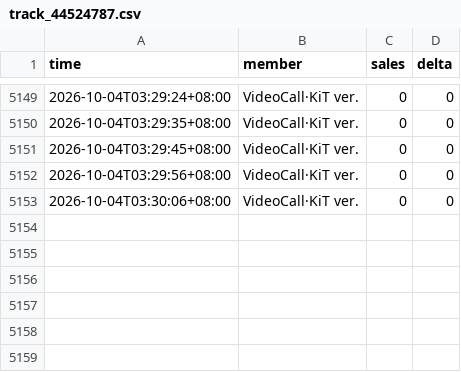
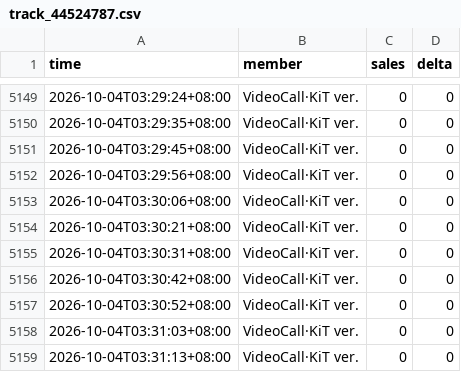
Before and after one commit to wxy040105-web/111, a CSV file: data/track_44524787.csv, drawn as a sheet; only a part is shown, gaps mark what is left out; the diff names each change by its address in the sheet, - before the commit and + after, or states it on an @@ line.

```diff
--- a/data/track_44524787.csv
+++ b/data/track_44524787.csv
+row 5154: 2026-10-04T03:30:21+08:00 | VideoCall·KiT ver. | 0 | 0
+row 5155: 2026-10-04T03:30:31+08:00 | VideoCall·KiT ver. | 0 | 0
+row 5156: 2026-10-04T03:30:42+08:00 | VideoCall·KiT ver. | 0 | 0
+row 5157: 2026-10-04T03:30:52+08:00 | VideoCall·KiT ver. | 0 | 0
+row 5158: 2026-10-04T03:31:03+08:00 | VideoCall·KiT ver. | 0 | 0
+row 5159: 2026-10-04T03:31:13+08:00 | VideoCall·KiT ver. | 0 | 0
```
Also changed, not shown: 1 other file.
